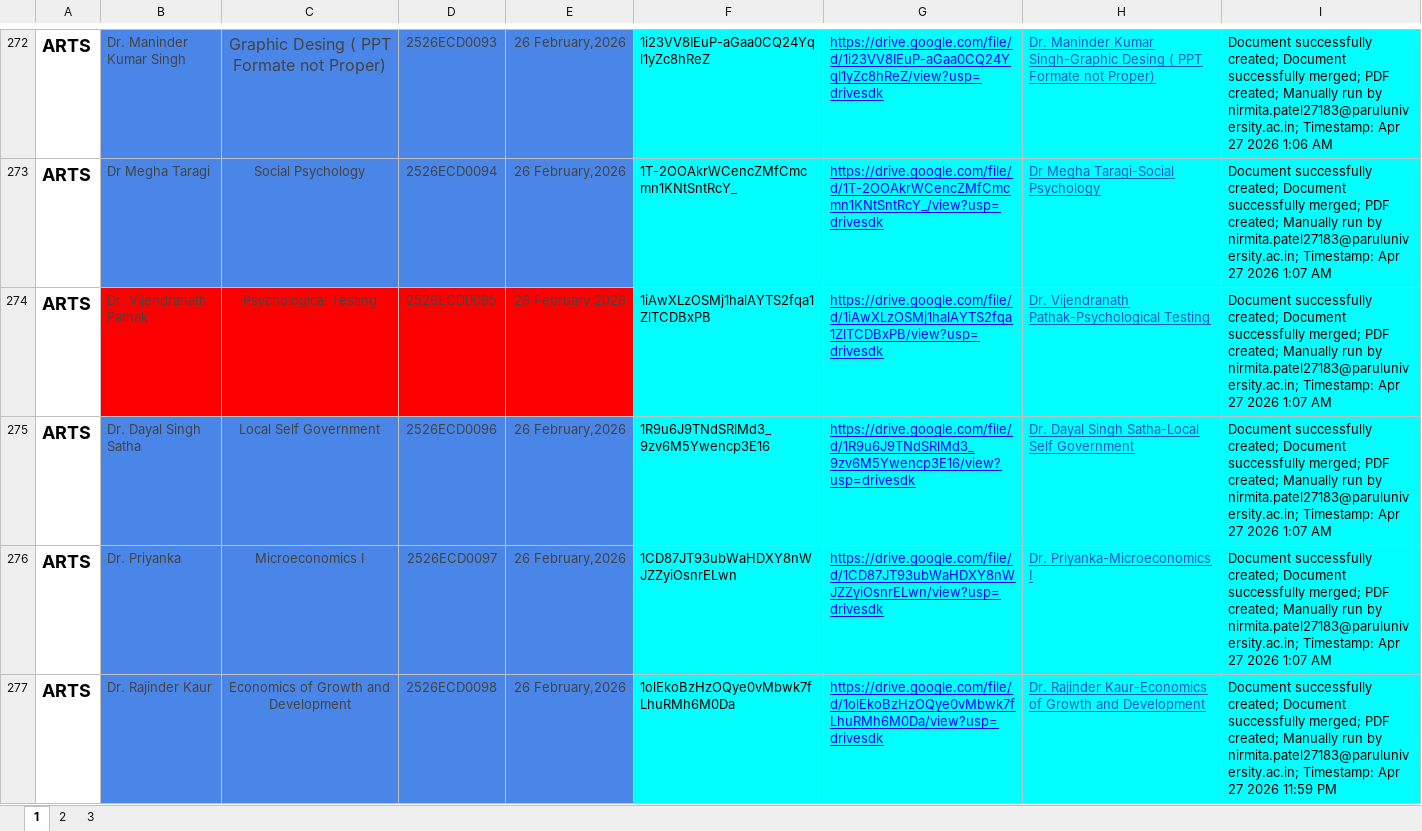
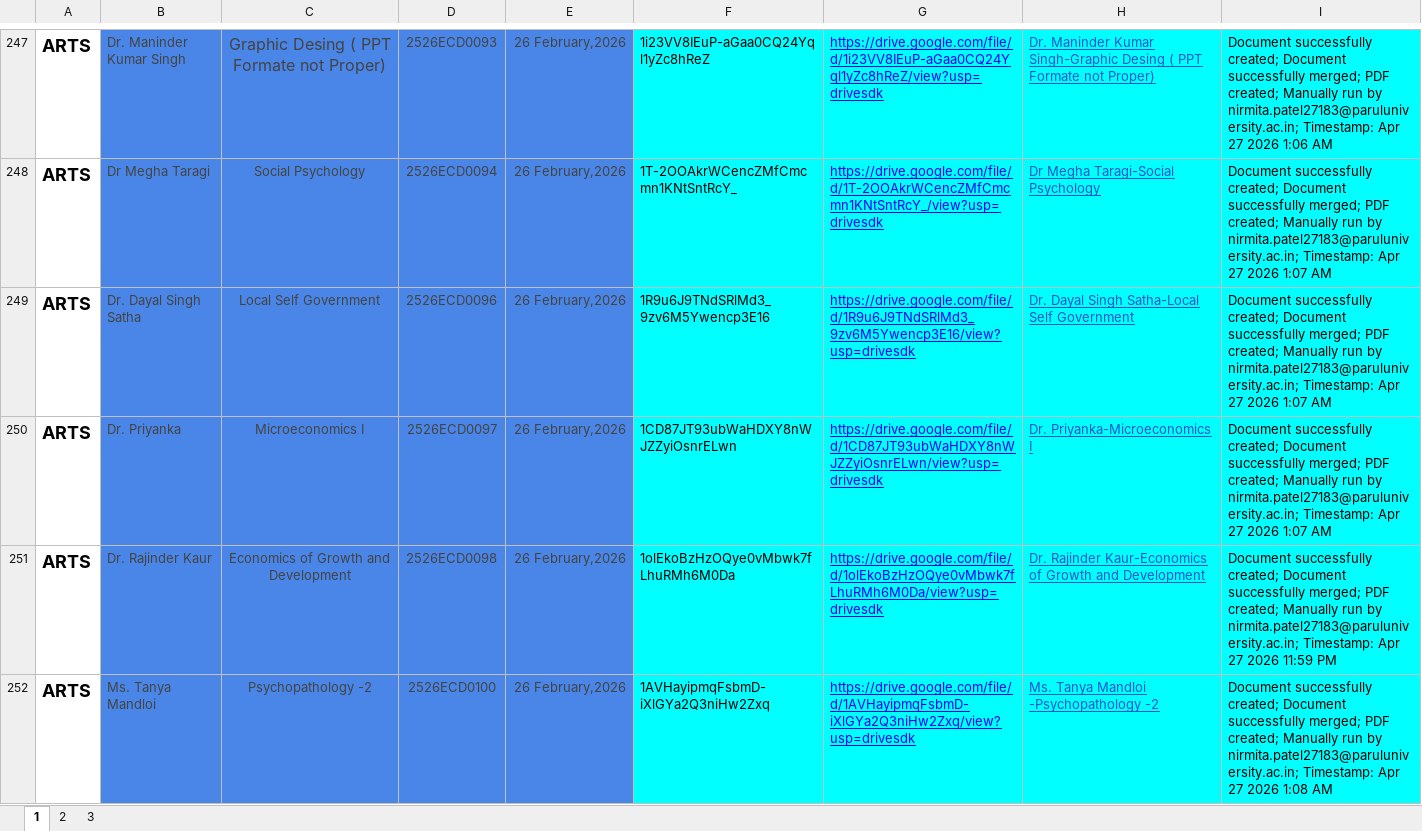
Before and after one commit to nikpatil2123/marks, an Excel workbook: certificates data.xlsx, sheet 1, drawn as a sheet; only a part is shown, gaps mark what is left out; the shorter side is filled out with more unchanged rows; values as stored, in another font and other column widths than the file's, no borders; the diff covers the shown part only; the diff names each change by its address in the sheet, - before the commit and + after, or states it on an @@ line.

```diff
--- a/certificates data.xlsx (sheet 1)
+++ b/certificates data.xlsx (sheet 1)
-row 274: ARTS | Dr. Vijendranath Pathak | Psychological Testing | 2526ECD0095 | 26 February,2026 | 1iAwXLzOSMj1halAYTS2fqa1ZlTCDBxPB | https://drive.google.com/file/d/1iAwXLzOSMj1halAYTS2fqa1ZlTCDBxPB/view?usp=drivesdk | Dr. Vijendranath Pathak-Psychological Testing | Document successfully created; Document successfully merged; PDF created; Manually run by nirmita.patel27183@paruluniversity.ac.in; Timestamp: Apr 27 2026 1:07 AM
```
Also changed, not shown: 30 removed rows, 18 edited cells and cell formats elsewhere in this sheet, sheet 3, sheet 2, 1 other file.
